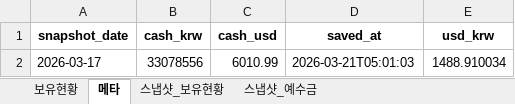
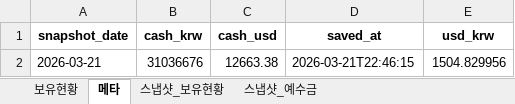
Before and after one commit to ssungjun83/invest_diary, an Excel workbook: portfolio_auto.xlsx, sheet 메타, drawn as a sheet; values as stored, in another font and other column widths than the file's, no borders; removed rows and columns are numbered as before the commit, all else as after; the diff names each change by its address in the sheet, - before the commit and + after, or states it on an @@ line.

```diff
--- a/portfolio_auto.xlsx (sheet 메타)
+++ b/portfolio_auto.xlsx (sheet 메타)
-row 2: 2026-03-17 | 33078556 | 6010.99 | 2026-03-21T05:01:03 | 1488.910034
+row 2: 2026-03-21 | 31036676 | 12663.38 | 2026-03-21T22:46:15 | 1504.829956
```
Also changed, not shown: sheet 보유현황, sheet 스냅샷_보유현황, sheet 스냅샷_예수금.
